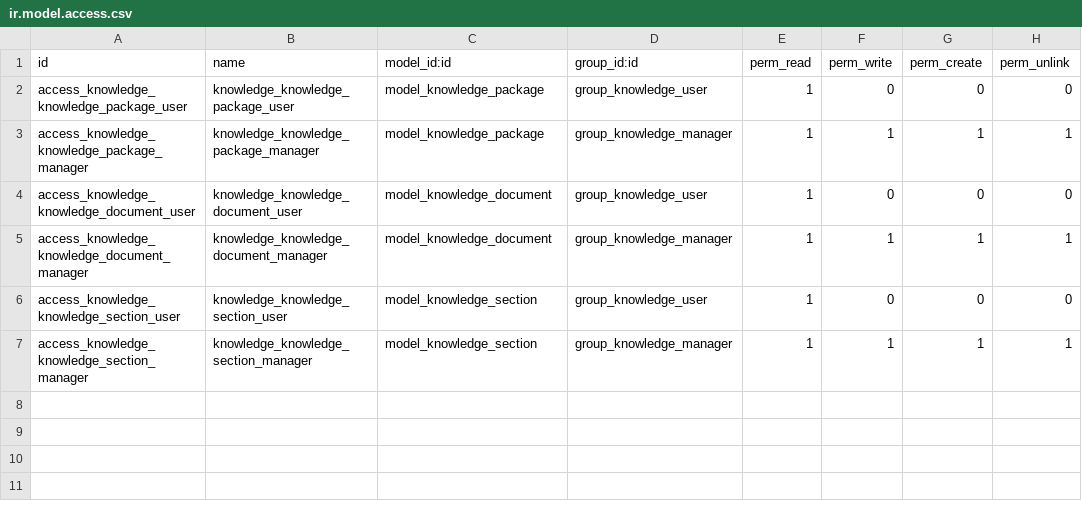
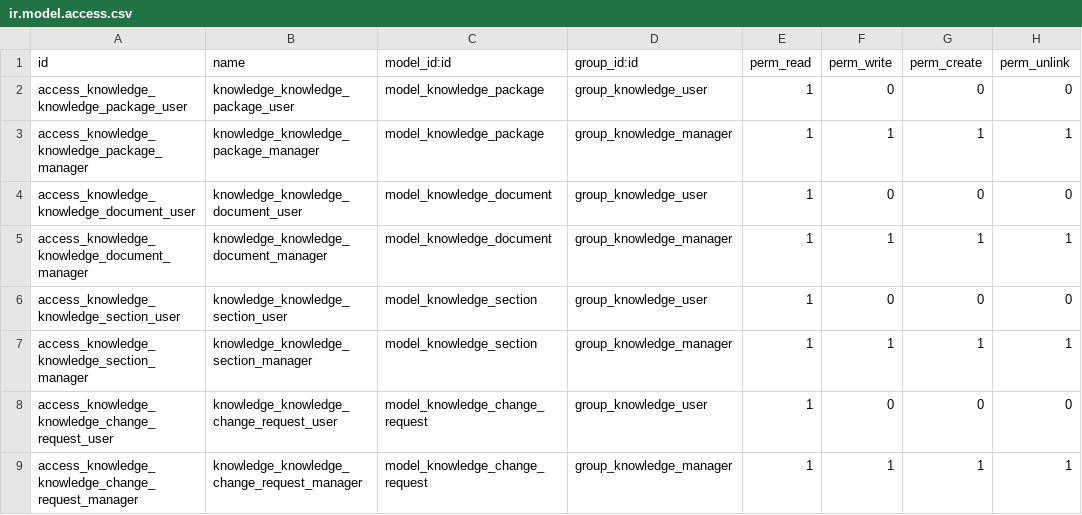
Before and after one commit to xprocess-org/xp_knowledge, a CSV file: security/ir.model.access.csv, drawn as a sheet.

```diff
--- a/security/ir.model.access.csv
+++ b/security/ir.model.access.csv
@@ -7 +7,3 @@ access_knowledge_knowledge_section_user,knowledge_knowledge_section_user,model_k
 access_knowledge_knowledge_section_manager,knowledge_knowledge_section_manager,model_knowledge_section,group_knowledge_manager,1,1,1,1
+access_knowledge_knowledge_change_request_user,knowledge_knowledge_change_request_user,model_knowledge_change_request,group_knowledge_user,1,0,0,0
+access_knowledge_knowledge_change_request_manager,knowledge_knowledge_change_request_manager,model_knowledge_change_request,group_knowledge_manager,1,1,1,1
```
Also changed, not shown: 10 other files.
